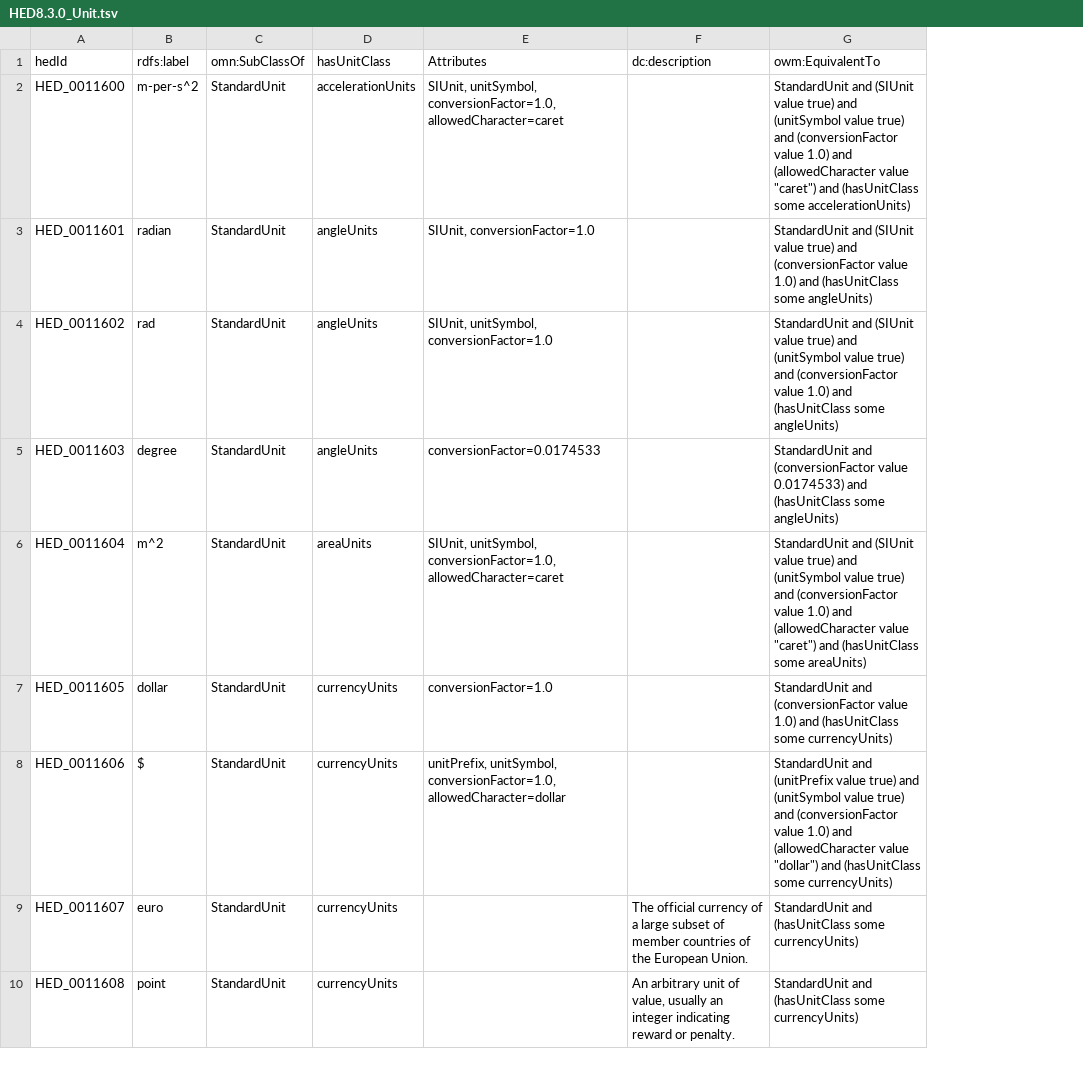
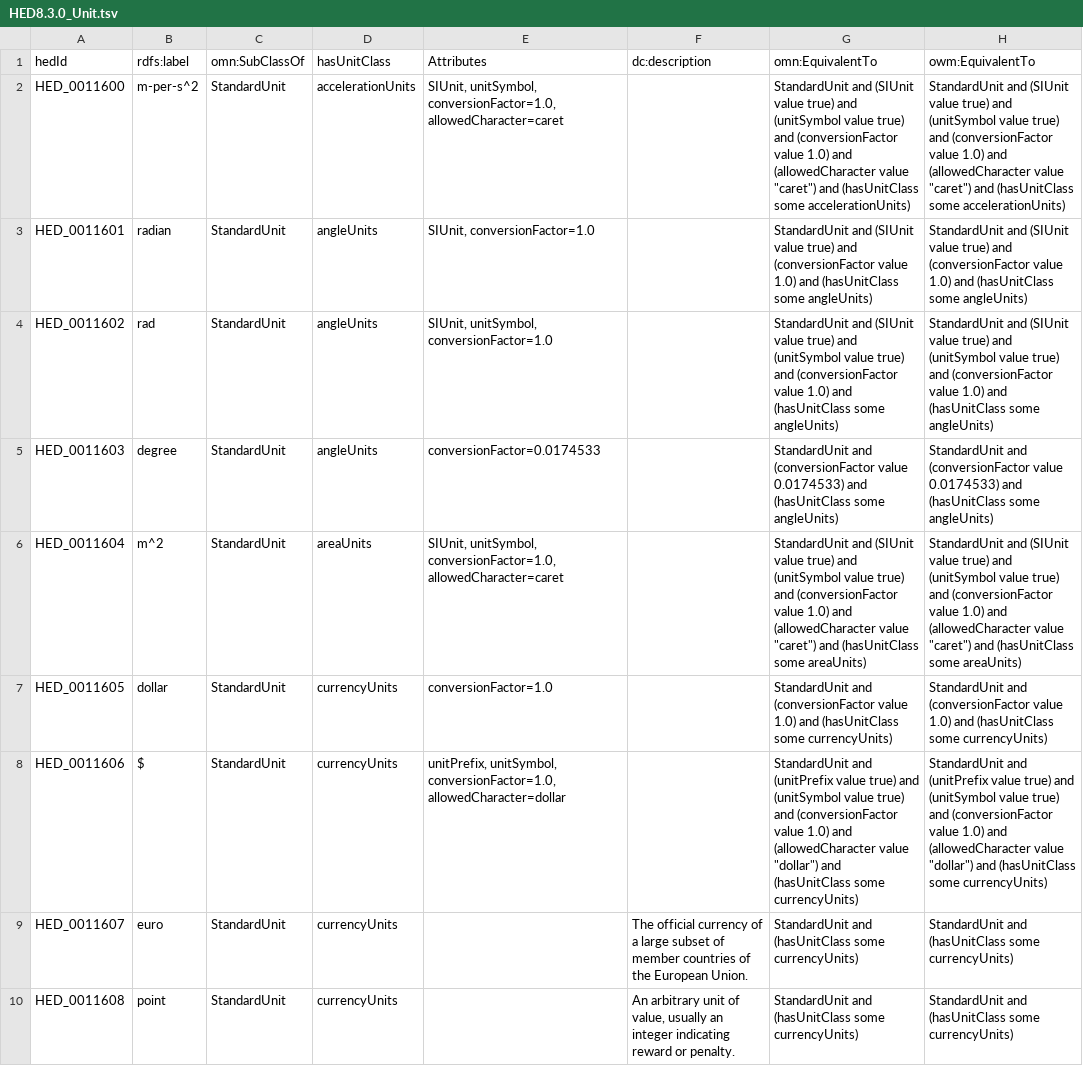
Before and after one commit to hed-standard/hed-schemas, a TSV file: standard_schema/prerelease/hedtsv/HED8.3.0/HED8.3.0_Unit.tsv, drawn as a sheet; only a part is shown; the diff names each change by its address in the sheet, - before the commit and + after, or states it on an @@ line.

```diff
--- a/standard_schema/prerelease/hedtsv/HED8.3.0/HED8.3.0_Unit.tsv
+++ b/standard_schema/prerelease/hedtsv/HED8.3.0/HED8.3.0_Unit.tsv
+column G (omn:EquivalentTo), rows 2-10: StandardUnit and (SIUnit value true) and (unitSymbol value true) and (conversionFactor value 1.0) and (allowedCharacter value "caret") and (hasUnitClass some accelerationUnits) | StandardUnit and (SIUnit value true) and (conversionFactor value 1.0) and (hasUnitClass some angleUnits) | StandardUnit and (SIUnit value true) and (unitSymbol value true) and (conversionFactor value 1.0) and (hasUnitClass some angleUnits) | StandardUnit and (conversionFactor value 0.0174533) and (hasUnitClass some angleUnits) | StandardUnit and (SIUnit value true) and (unitSymbol value true) and (conversionFactor value 1.0) and (allowedCharacter value "caret") and (hasUnitClass some areaUnits) | StandardUnit and (conversionFactor value 1.0) and (hasUnitClass some currencyUnits) | StandardUnit and (unitPrefix value true) and (unitSymbol value true) and (conversionFactor value 1.0) and (allowedCharacter value "dollar") and (hasUnitClass some currencyUnits) | StandardUnit and (hasUnitClass some currencyUnits) | StandardUnit and (hasUnitClass some currencyUnits)
```
Also changed, not shown: 2 other files.
